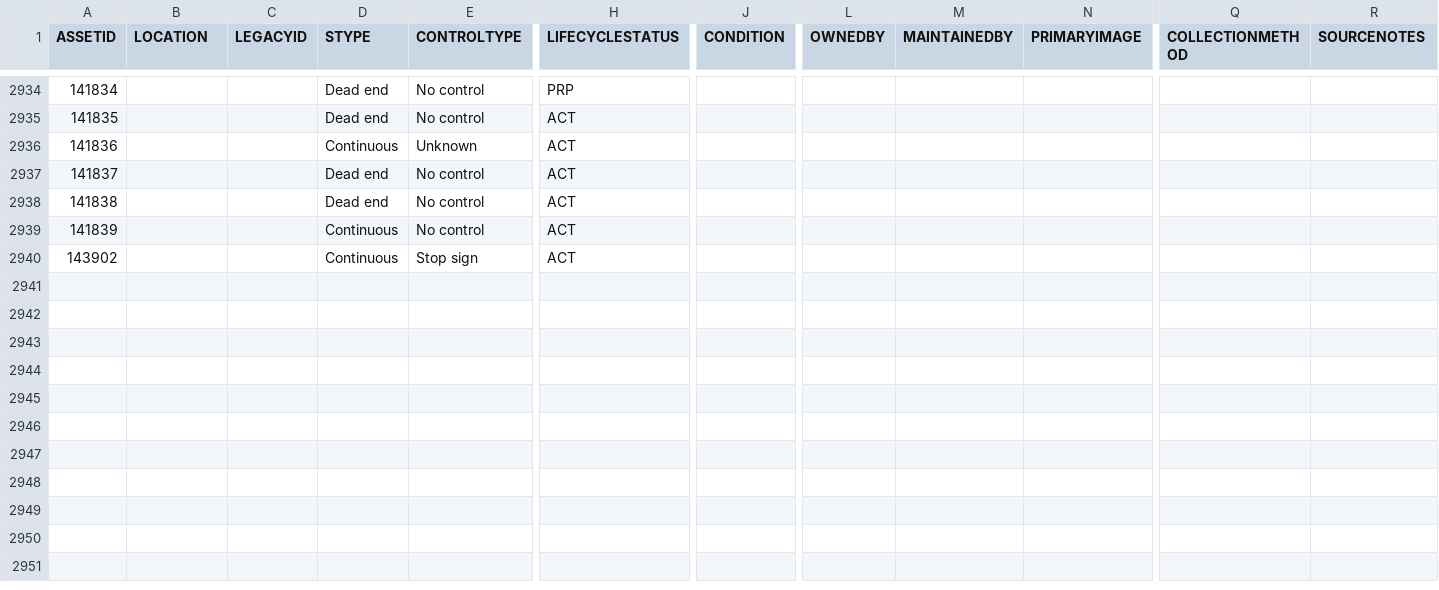
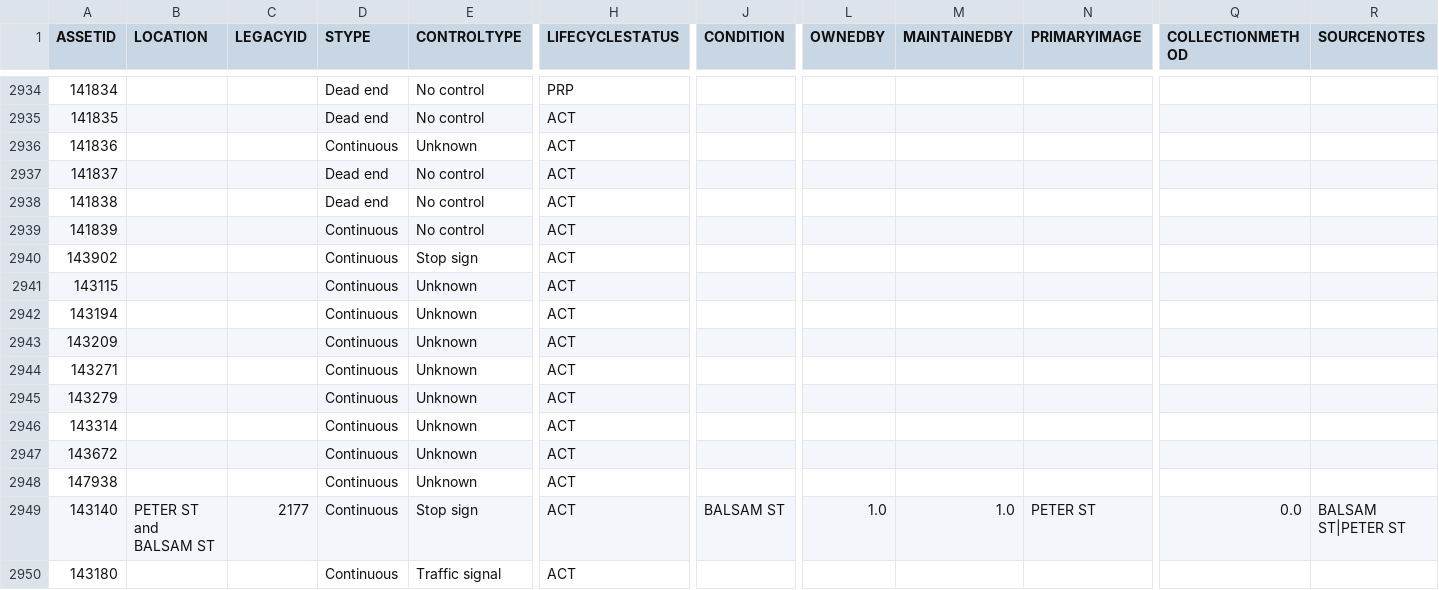
Before and after one commit to official-tisao/route-optimisation-mst, a CSV file: intersection.csv, drawn as a sheet; only a part is shown, gaps mark what is left out; rows hold the shown columns only; the diff names each change by its address in the sheet, - before the commit and + after, or states it on an @@ line.

Commit message:
Add intersection data records

```diff
--- a/intersection.csv
+++ b/intersection.csv
+row 2941: 143115 |  |  | Continuous | Unknown | ACT
+row 2942: 143194 |  |  | Continuous | Unknown | ACT
+row 2943: 143209 |  |  | Continuous | Unknown | ACT
+row 2944: 143271 |  |  | Continuous | Unknown | ACT
+row 2945: 143279 |  |  | Continuous | Unknown | ACT
+row 2946: 143314 |  |  | Continuous | Unknown | ACT
+row 2947: 143672 |  |  | Continuous | Unknown | ACT
+row 2948: 147938 |  |  | Continuous | Unknown | ACT
+row 2949: 143140 | PETER ST and BALSAM ST | 2177 | Continuous | Stop sign | ACT | BALSAM ST | 1.0 | 1.0 | PETER ST | 0.0 | BALSAM ST|PETER ST
+row 2950: 143180 |  |  | Continuous | Traffic signal | ACT
```
